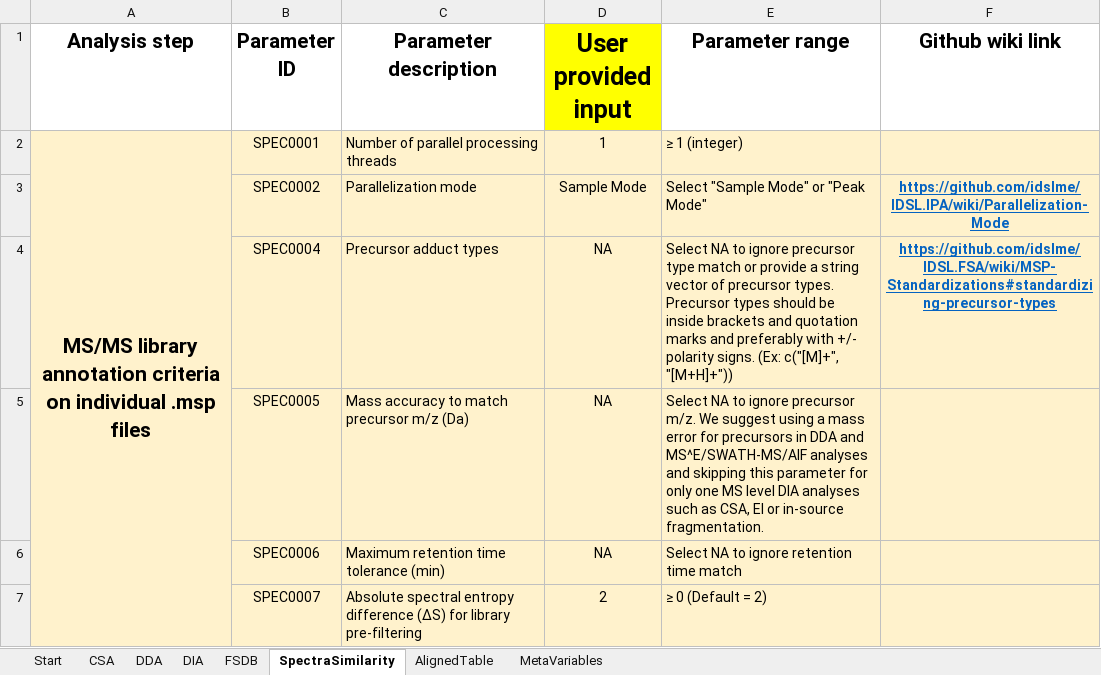
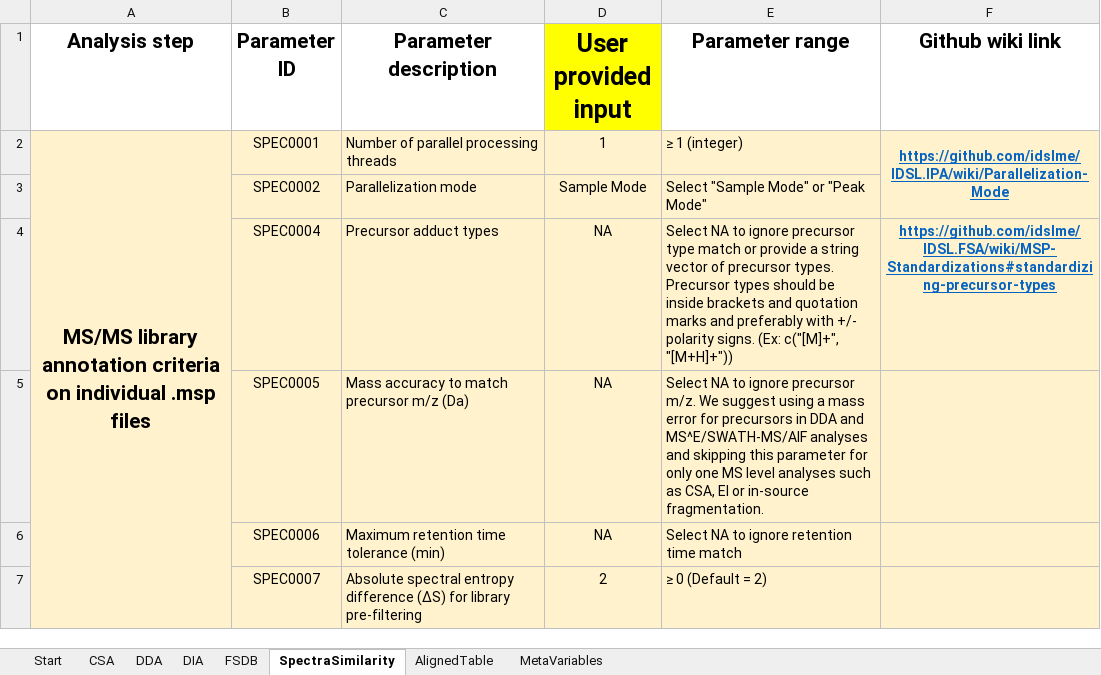
Before and after one commit to idslme/IDSL.CSA, an Excel workbook: CSA_parameters.xlsx, sheet SpectraSimilarity, drawn as a sheet; only a part is shown; values as stored, in another font and other column widths than the file's, no borders; the diff names each change by its address in the sheet, - before the commit and + after, or states it on an @@ line.

```diff
--- a/CSA_parameters.xlsx (sheet SpectraSimilarity)
+++ b/CSA_parameters.xlsx (sheet SpectraSimilarity)
-F2 (Github wiki link): (empty)
+F2 (Github wiki link): https://github.com/idslme/IDSL.IPA/wiki/Parallelization-Mode
+F2:F3 merged
-F3 (Github wiki link): https://github.com/idslme/IDSL.IPA/wiki/Parallelization-Mode
+F3 (Github wiki link): (empty)
-E5 (Parameter range): …MS level DIA analyses such…
+E5 (Parameter range): …MS level analyses such…
```
Also changed, not shown: sheet Start, sheet DIA, 5 other files.
